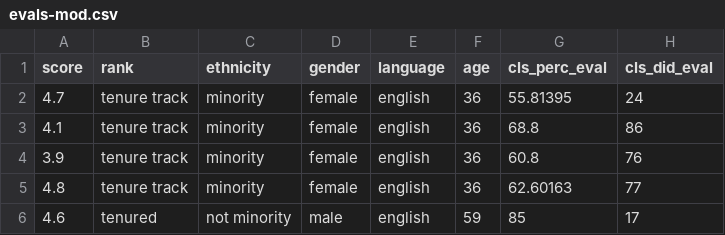
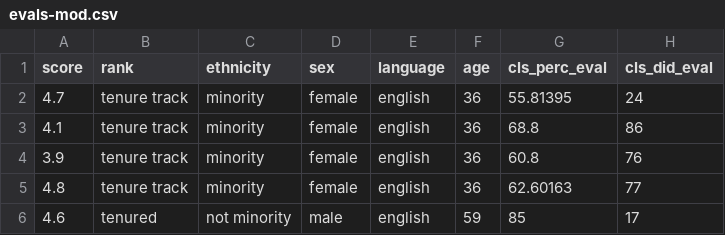
Before and after one commit to math218-fall2022/website, a CSV file: docs/labs/data/evals-mod.csv, drawn as a sheet; only a part is shown; the diff names each change by its address in the sheet, - before the commit and + after, or states it on an @@ line.

Commit message:
update variable.

```diff
--- a/docs/labs/data/evals-mod.csv
+++ b/docs/labs/data/evals-mod.csv
-D1: gender
+D1: sex
```
